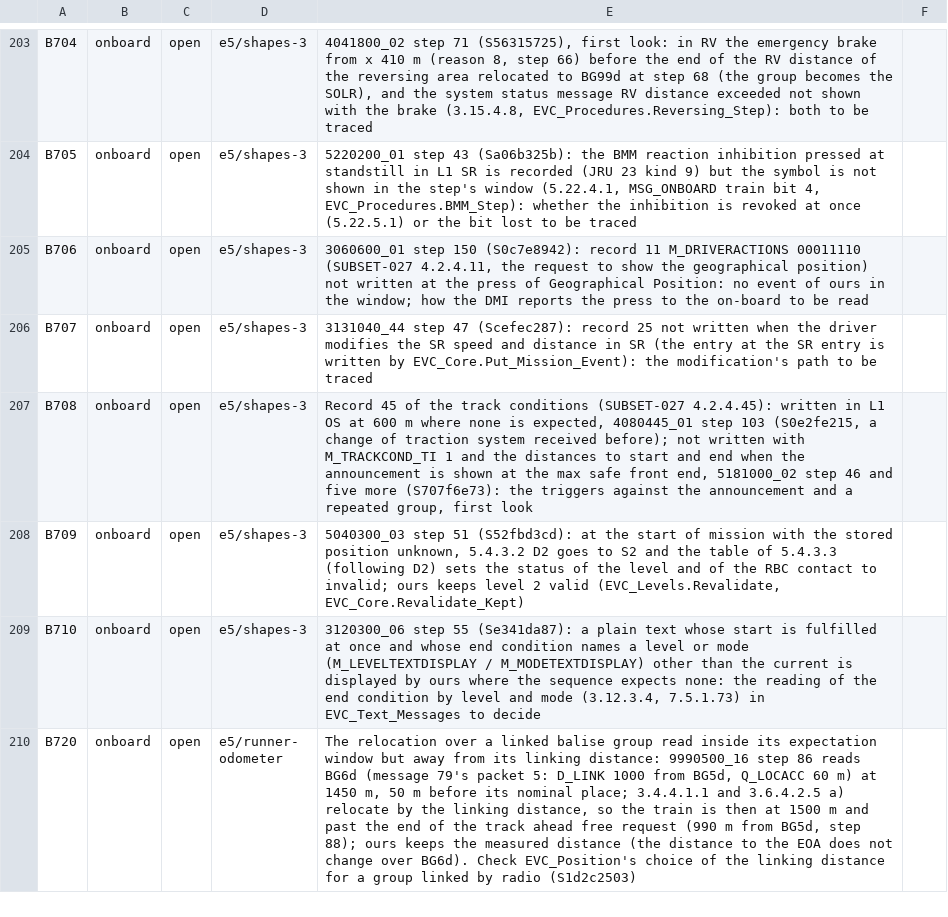
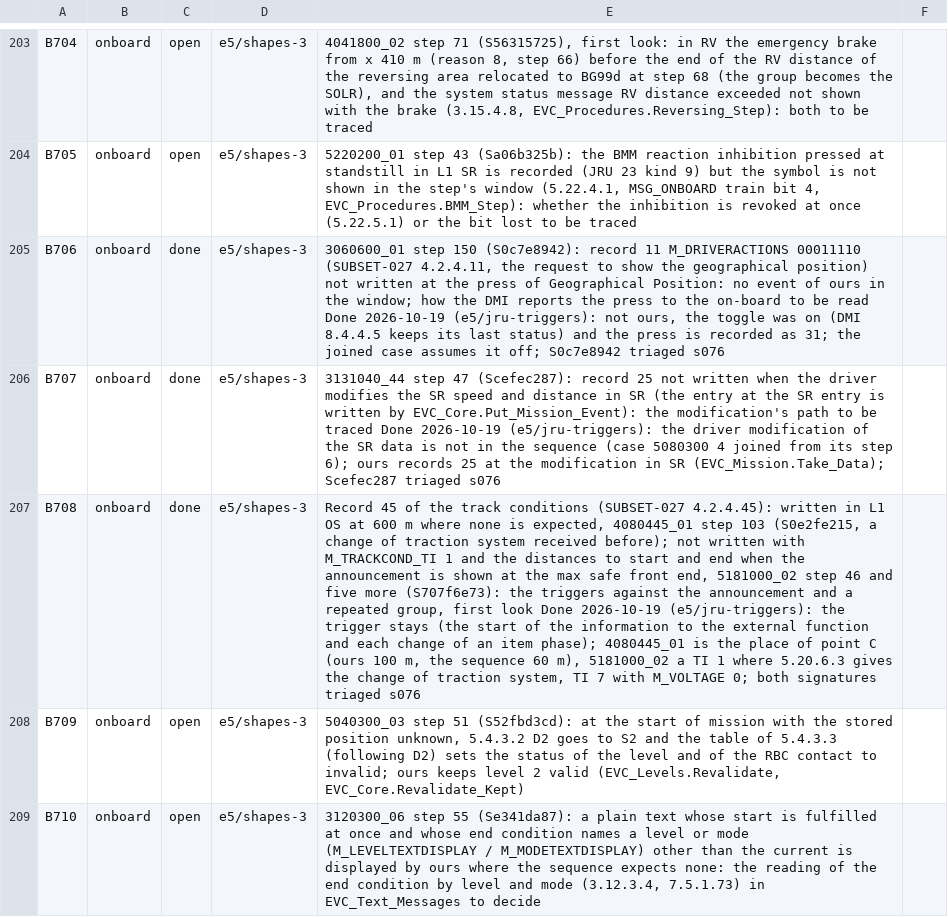
Before and after one commit to milanredele/etcs-dmi, a CSV file: doc/BACKLOG.csv, drawn as a sheet; only a part is shown, gaps mark what is left out; the shorter side is filled out with more unchanged rows; the diff names each change by its address in the sheet, - before the commit and + after, or states it on an @@ line.

```diff
--- a/doc/BACKLOG.csv
+++ b/doc/BACKLOG.csv
-C205:C207: open
+C205:C207: done
-E205: …be read
+E205: …be read Done 2026-10-19 (e5/jru-triggers): not ours, the toggle was on (DMI 8.4.4.5 keeps its last status) and the press is recorded as 31; the joined case assumes it off; S0c7e8942 triaged s076
-E206: …be traced
+E206: …be traced Done 2026-10-19 (e5/jru-triggers): the driver modification of the SR data is not in the sequence (case 5080300 4 joined from its step 6); ours records 25 at the modification in SR (EVC_Mission.Take_Data); Scefec287 triaged s076
-E207: …first look
+E207: …first look Done 2026-10-19 (e5/jru-triggers): the trigger stays (the start of the information to the external function and each change of an item phase); 4080445_01 is the place of point C (ours 100 m, the sequence 60 m), 5181000_02 a TI 1 where 5.20.6.3 gives the change of traction system, TI 7 with M_VOLTAGE 0; both signatures triaged s076
```
Also changed, not shown: 2 other files.
